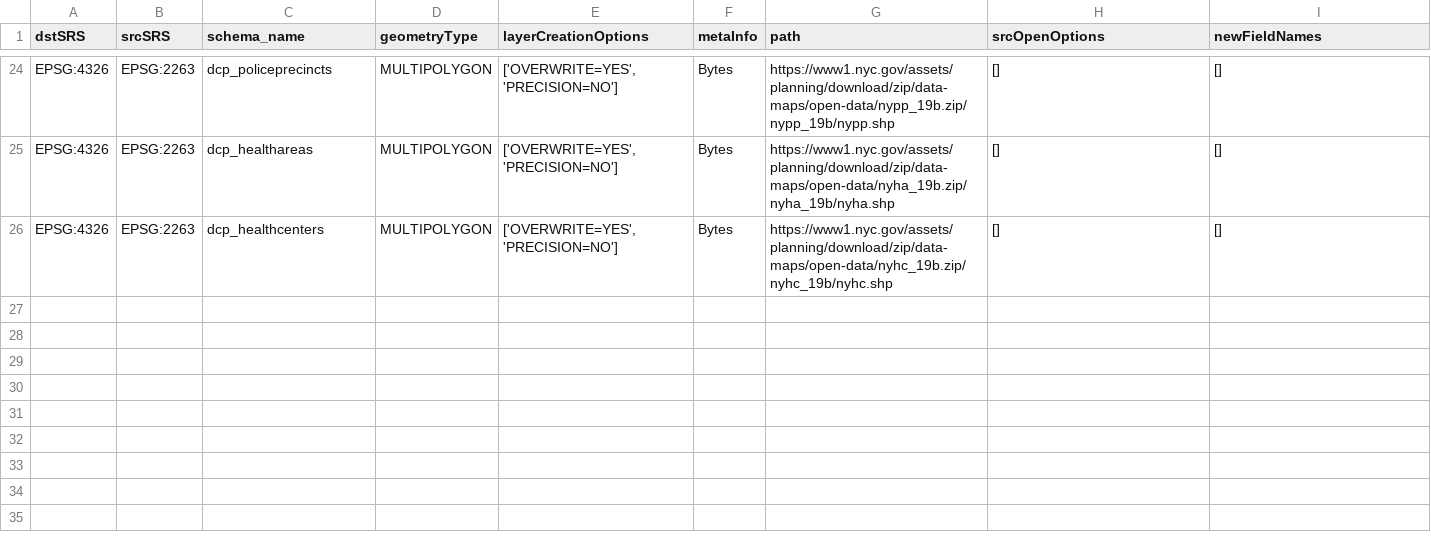
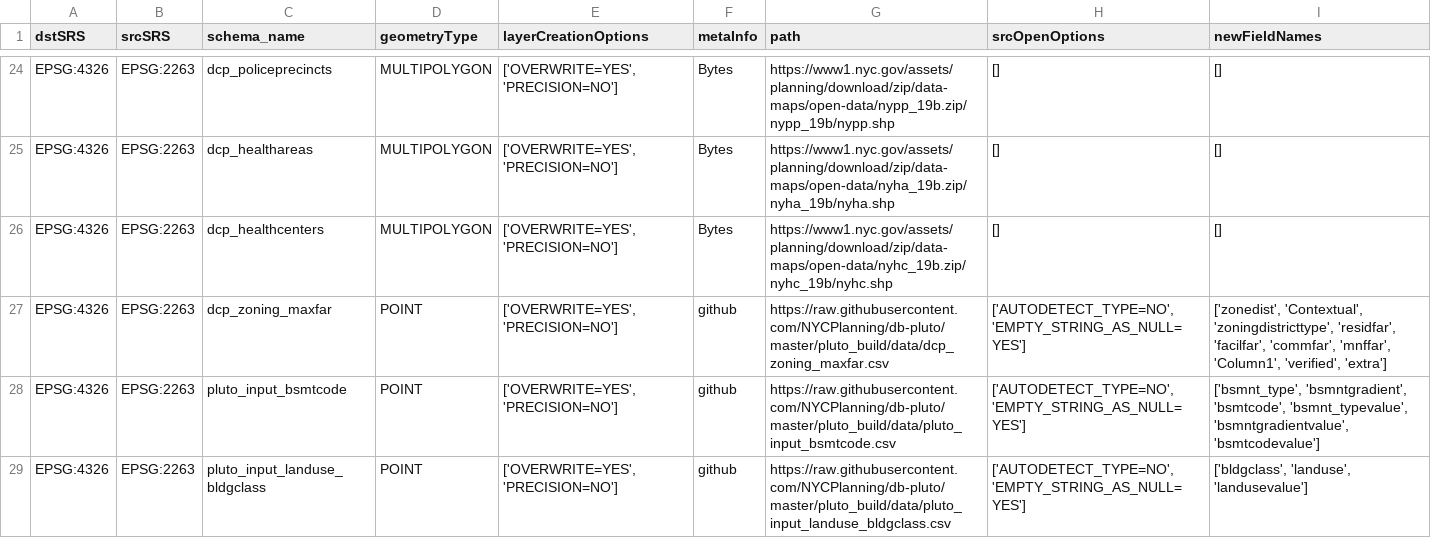
Before and after one commit to NYCPlanning/recipes, a CSV file: recipes/recipes.csv, drawn as a sheet; only a part is shown, gaps mark what is left out; the diff covers the shown part only.

Commit message:
update recipes

```diff
--- a/recipes/recipes.csv
+++ b/recipes/recipes.csv
@@ -26 +26,4 @@
 "EPSG:4326","EPSG:2263","dcp_healthcenters","MULTIPOLYGON","['OVERWRITE=YES', 'PRECISION=NO']","Bytes","https://www1.nyc.gov/assets/planning/download/zip/data-maps/open-data/nyhc_19b.zip/nyhc_19b/nyhc.shp","[]","[]"
+"EPSG:4326","EPSG:2263","dcp_zoning_maxfar","POINT","['OVERWRITE=YES', 'PRECISION=NO']","github","https://raw.githubusercontent.com/NYCPlanning/db-pluto/master/pluto_build/data/dcp_zoning_maxfar.csv","['AUTODETECT_TYPE=NO', 'EMPTY_STRING_AS_NULL=YES']","['zonedist', 'Contextual', 'zoningdistricttype', 'residfar', 'facilfar', 'commfar', 'mnffar', 'Column1', 'verified', 'extra']"
+"EPSG:4326","EPSG:2263","pluto_input_bsmtcode","POINT","['OVERWRITE=YES', 'PRECISION=NO']","github","https://raw.githubusercontent.com/NYCPlanning/db-pluto/master/pluto_build/data/pluto_input_bsmtcode.csv","['AUTODETECT_TYPE=NO', 'EMPTY_STRING_AS_NULL=YES']","['bsmnt_type', 'bsmntgradient', 'bsmtcode', 'bsmnt_typevalue', 'bsmntgradientvalue', 'bsmtcodevalue']"
+"EPSG:4326","EPSG:2263","pluto_input_landuse_bldgclass","POINT","['OVERWRITE=YES', 'PRECISION=NO']","github","https://raw.githubusercontent.com/NYCPlanning/db-pluto/master/pluto_build/data/pluto_input_landuse_bldgclass.csv","['AUTODETECT_TYPE=NO', 'EMPTY_STRING_AS_NULL=YES']","['bldgclass', 'landuse', 'landusevalue']"
```
Also changed, not shown: 8 added rows elsewhere in this file, 11 other files.
